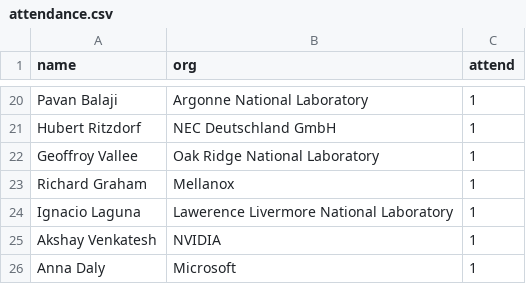
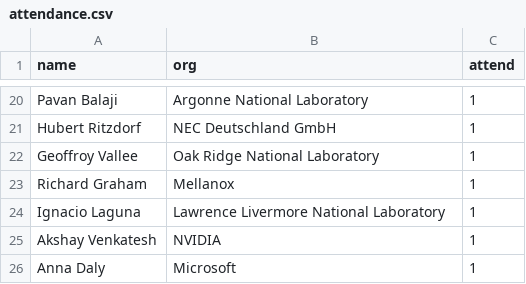
Before and after one commit to mpi-forum/mpi-forum.github.io, a CSV file: _data/meetings/2018/06/attendance.csv, drawn as a sheet; only a part is shown, gaps mark what is left out.

Commit message:
fix typo

```diff
--- a/_data/meetings/2018/06/attendance.csv
+++ b/_data/meetings/2018/06/attendance.csv
@@ -23,3 +23,3 @@ name,org,attend
 "Richard Graham","Mellanox",1
-"Ignacio Laguna","Lawerence Livermore National Laboratory",1
+"Ignacio Laguna","Lawrence Livermore National Laboratory",1
 "Akshay Venkatesh","NVIDIA",1
```
